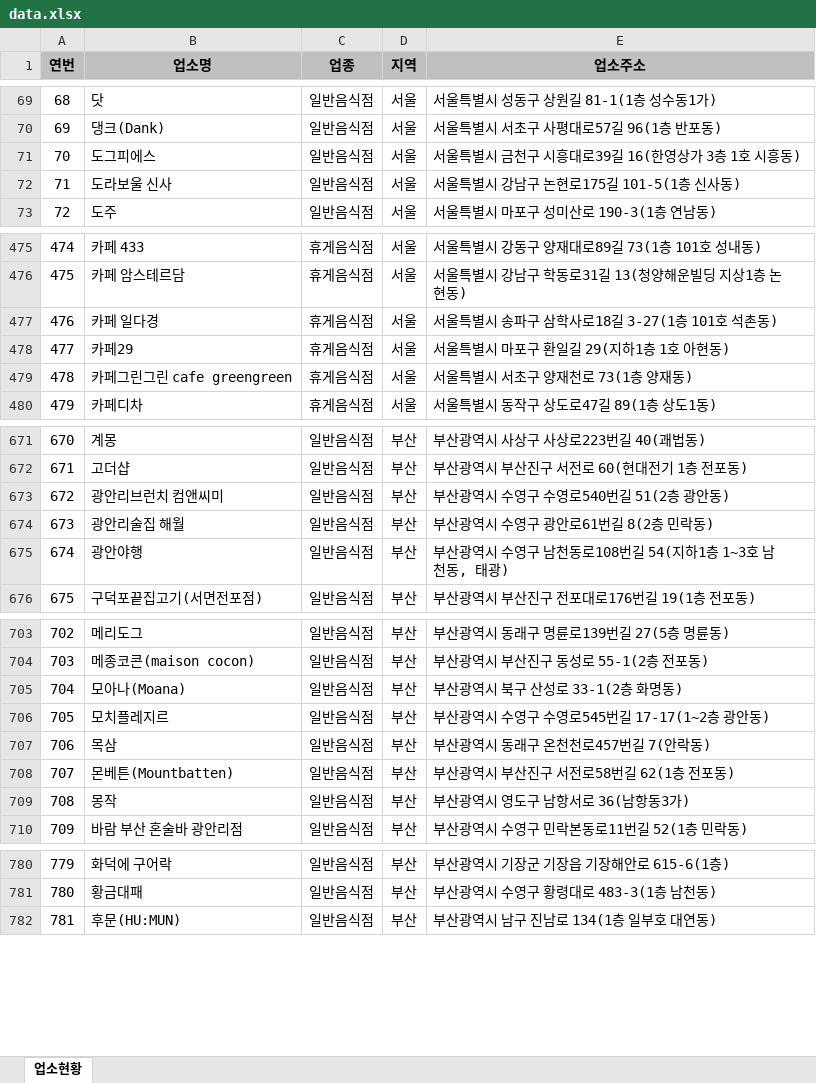
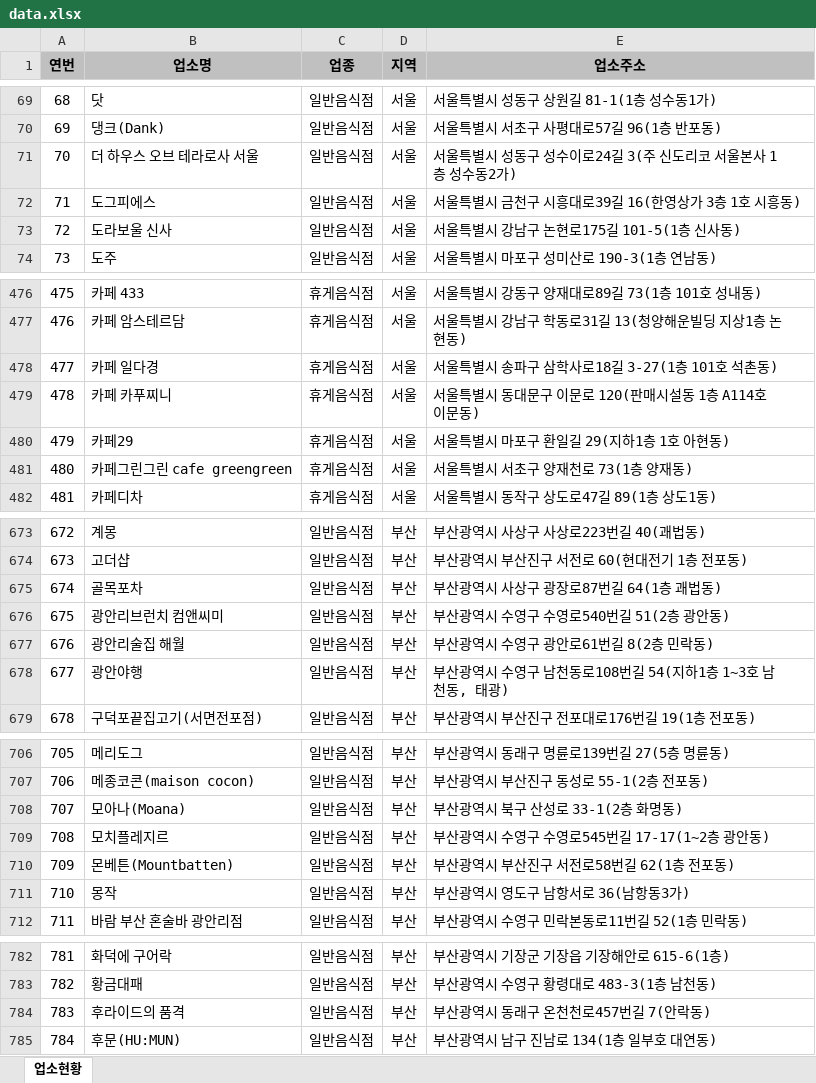
Before and after one commit to mumuabba/mumu_search, an Excel workbook: data.xlsx, sheet 업소현황, drawn as a sheet; only a part is shown, gaps mark what is left out; values as stored, in another font and other column widths than the file's, no borders; removed rows and columns are numbered as before the commit, all else as after; the diff covers the shown part only; the diff names each change by its address in the sheet, - before the commit and + after, or states it on an @@ line.

```diff
--- a/data.xlsx (sheet 업소현황)
+++ b/data.xlsx (sheet 업소현황)
+row 71: 70 | 더 하우스 오브 테라로사 서울 | 일반음식점 | 서울 | 서울특별시 성동구 성수이로24길 3(주 신도리코 서울본사 1층 성수동2가)
@@ column A (연번) renumbered between rows 72 and 2847 @@
+row 479: 478 | 카페 카푸찌니 | 휴게음식점 | 서울 | 서울특별시 동대문구 이문로 120(판매시설동 1층 A114호 이문동)
+row 675: 674 | 골목포차 | 일반음식점 | 부산 | 부산광역시 사상구 광장로87번길 64(1층 괘법동)
-row 707: 706 | 목삼 | 일반음식점 | 부산 | 부산광역시 동래구 온천천로457번길 7(안락동)
+row 784: 783 | 후라이드의 품격 | 일반음식점 | 부산 | 부산광역시 동래구 온천천로457번길 7(안락동)
```
Also changed, not shown: 1 added row, 1 removed row, 5 moved rows and 1 edited cell elsewhere in this sheet, 2 other files.
